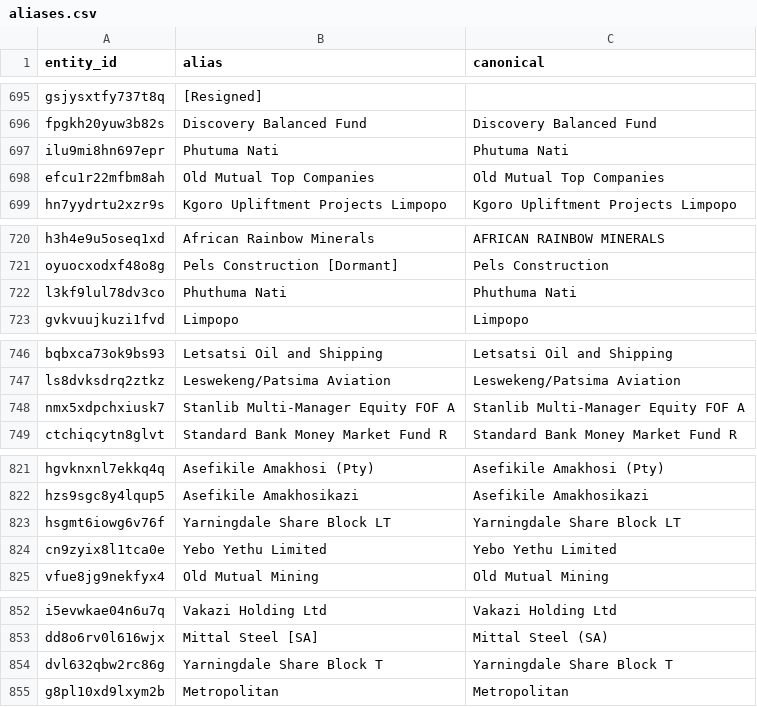
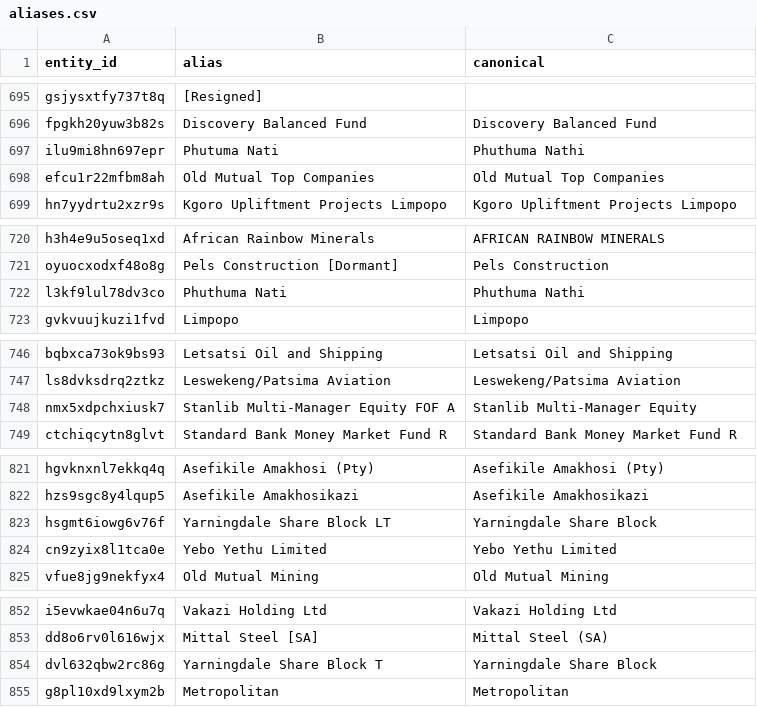
Before and after one commit to ANCIR/Siyazana.co.za, a CSV file: data/aliases.csv, drawn as a sheet; only a part is shown, gaps mark what is left out; the diff covers the shown part only.

```diff
--- a/data/aliases.csv
+++ b/data/aliases.csv
@@ -696,3 +696,3 @@ gsjysxtfy737t8q,[Resigned],
 fpgkh20yuw3b82s,Discovery Balanced Fund,Discovery Balanced Fund
-ilu9mi8hn697epr,Phutuma Nati,Phutuma Nati
+ilu9mi8hn697epr,Phutuma Nati,Phuthuma Nathi
 efcu1r22mfbm8ah,Old Mutual Top Companies,Old Mutual Top Companies
@@ -721,3 +721,3 @@ h3h4e9u5oseq1xd,African Rainbow Minerals,AFRICAN RAINBOW MINERALS
 oyuocxodxf48o8g,Pels Construction [Dormant],Pels Construction
-l3kf9lul78dv3co,Phuthuma Nati,Phuthuma Nati
+l3kf9lul78dv3co,Phuthuma Nati,Phuthuma Nathi
 gvkvuujkuzi1fvd,Limpopo,Limpopo
@@ -747,3 +747,3 @@ bqbxca73ok9bs93,Letsatsi Oil and Shipping,Letsatsi Oil and Shipping
 ls8dvksdrq2ztkz,Leswekeng/Patsima Aviation,Leswekeng/Patsima Aviation
-nmx5xdpchxiusk7,Stanlib Multi-Manager Equity FOF A,Stanlib Multi-Manager Equity FOF A
+nmx5xdpchxiusk7,Stanlib Multi-Manager Equity FOF A,Stanlib Multi-Manager Equity
 ctchiqcytn8glvt,Standard Bank Money Market Fund R,Standard Bank Money Market Fund R
@@ -822,3 +822,3 @@ hgvknxnl7ekkq4q,Asefikile Amakhosi (Pty),Asefikile Amakhosi (Pty)
 hzs9sgc8y4lqup5,Asefikile Amakhosikazi,Asefikile Amakhosikazi
-hsgmt6iowg6v76f,Yarningdale Share Block LT,Yarningdale Share Block LT
+hsgmt6iowg6v76f,Yarningdale Share Block LT,Yarningdale Share Block
 cn9zyix8l1tca0e,Yebo Yethu Limited,Yebo Yethu Limited
@@ -853,3 +853,3 @@ i5evwkae04n6u7q,Vakazi Holding Ltd,Vakazi Holding Ltd
 dd8o6rv0l616wjx,Mittal Steel [SA],Mittal Steel (SA)
-dvl632qbw2rc86g,Yarningdale Share Block T,Yarningdale Share Block T
+dvl632qbw2rc86g,Yarningdale Share Block T,Yarningdale Share Block
 g8pl10xd9lxym2b,Metropolitan,Metropolitan
```
Also changed, not shown: 45 edited cells elsewhere in this file, 1 other file.
